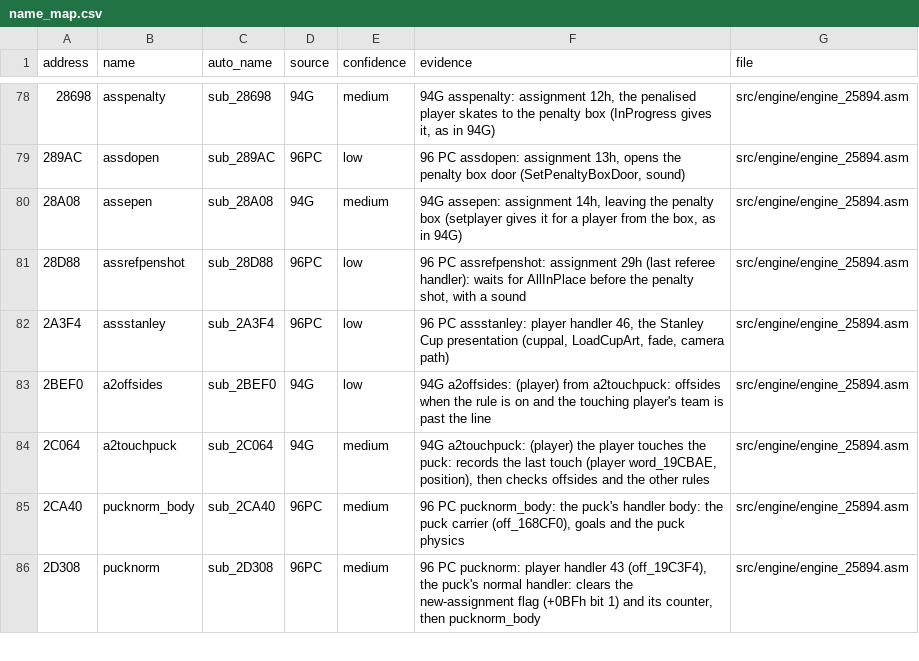
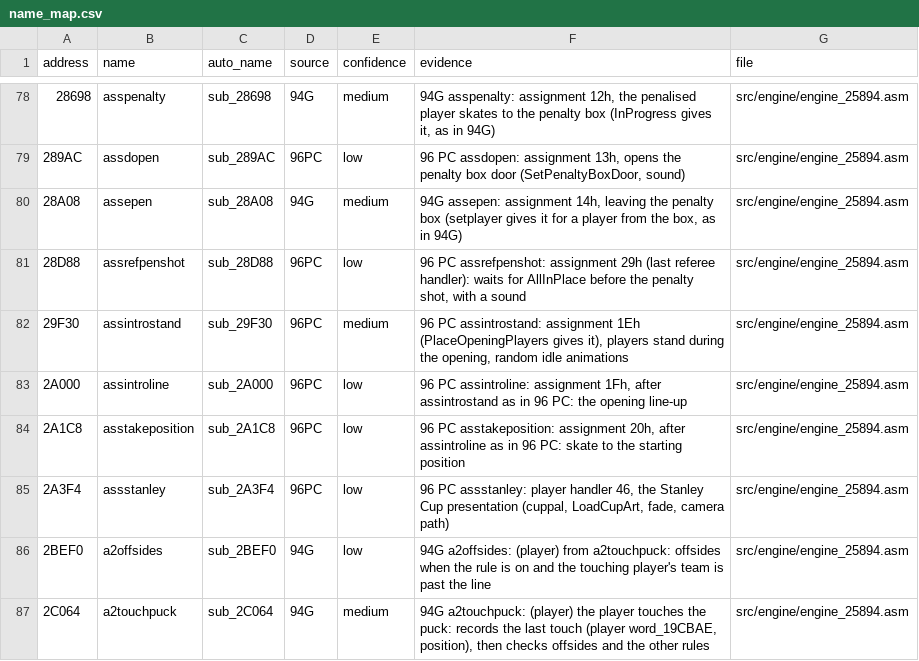
Before and after one commit to abdulahmad/NHL97PC, a CSV file: docs/name_map.csv, drawn as a sheet; only a part is shown, gaps mark what is left out; the shorter side is filled out with more unchanged rows.

```diff
--- a/docs/name_map.csv
+++ b/docs/name_map.csv
@@ -81,2 +81,5 @@ address,name,auto_name,source,confidence,evidence,file
 28D88,assrefpenshot,sub_28D88,96PC,low,"96 PC assrefpenshot: assignment 29h (last referee handler): waits for AllInPlace before the penalty shot, with a sound",src/engine/engine_25894.asm
+29F30,assintrostand,sub_29F30,96PC,medium,"96 PC assintrostand: assignment 1Eh (PlaceOpeningPlayers gives it), players stand during the opening, random idle animations",src/engine/engine_25894.asm
+2A000,assintroline,sub_2A000,96PC,low,"96 PC assintroline: assignment 1Fh, after assintrostand as in 96 PC: the opening line-up",src/engine/engine_25894.asm
+2A1C8,asstakeposition,sub_2A1C8,96PC,low,"96 PC asstakeposition: assignment 20h, after assintroline as in 96 PC: skate to the starting position",src/engine/engine_25894.asm
 2A3F4,assstanley,sub_2A3F4,96PC,low,"96 PC assstanley: player handler 46, the Stanley Cup presentation (cuppal, LoadCupArt, fade, camera path)",src/engine/engine_25894.asm
```
Also changed, not shown: 4 other files.
